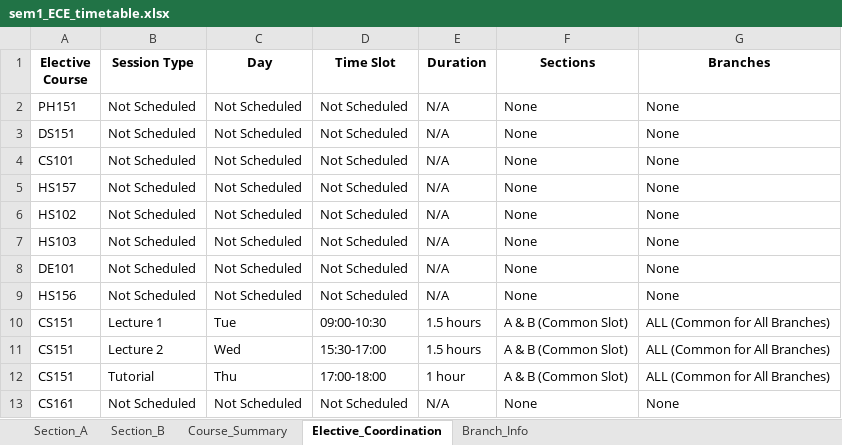
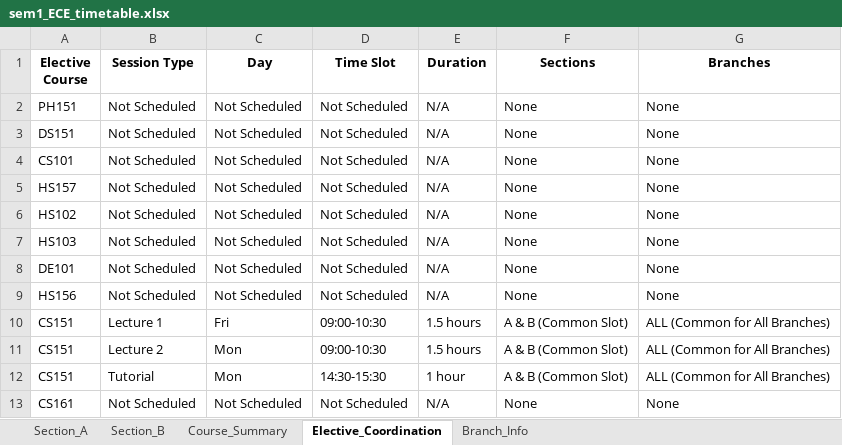
Before and after one commit to rishita7558/timetable-generator-Logic-Beyond, an Excel workbook: backend/output_timetables/sem1_ECE_timetable.xlsx, sheet Elective_Coordination, drawn as a sheet; values as stored, in another font and other column widths than the file's, no borders; the diff names each change by its address in the sheet, - before the commit and + after, or states it on an @@ line.

Commit message:
Auto-optimize exam scheduling: dynamically adjusts exams per slot (1-4) to guarantee all courses are scheduled within date range

```diff
--- a/backend/output_timetables/sem1_ECE_timetable.xlsx (sheet Elective_Coordination)
+++ b/backend/output_timetables/sem1_ECE_timetable.xlsx (sheet Elective_Coordination)
-C10 (Day): Tue
+C10 (Day): Fri
-C11 (Day): Wed
+C11 (Day): Mon
-D11 (Time Slot): 15:30-17:00
+D11 (Time Slot): 09:00-10:30
-C12 (Day): Thu
+C12 (Day): Mon
-D12 (Time Slot): 17:00-18:00
+D12 (Time Slot): 14:30-15:30
```
Also changed, not shown: sheet Section_B, sheet Section_A, backend/output_timetables/sem1_CSE_timetable.xlsx, backend/output_timetables/sem3_DSAI_timetable.xlsx, 14 other files.
